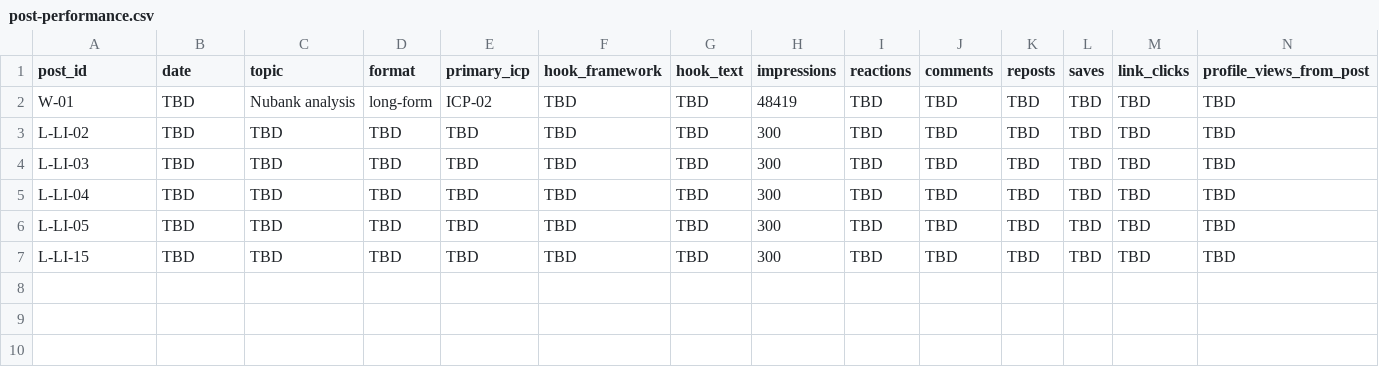
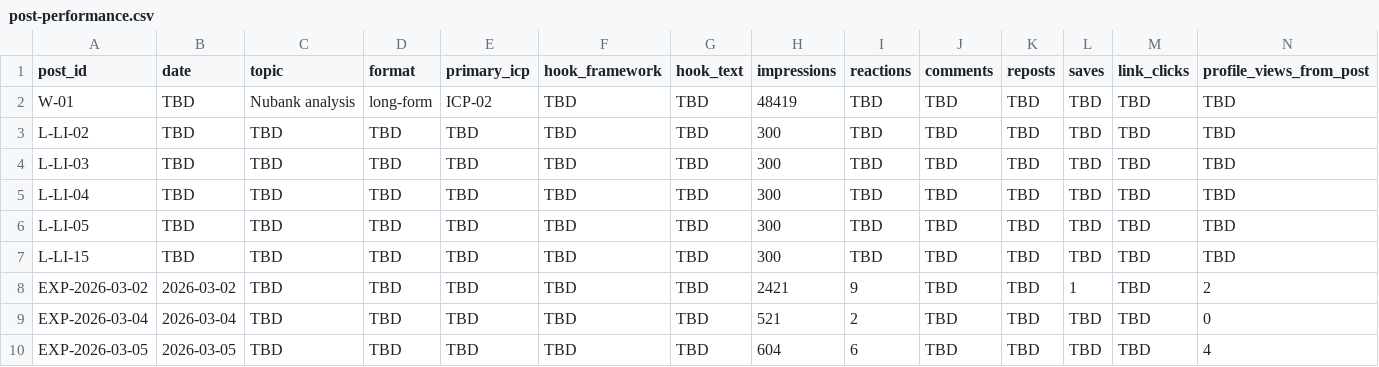
Before and after one commit to caimanoliveira/marketingagency, a CSV file: marketing-team/inputs/post-performance.csv, drawn as a sheet; only a part is shown; rows hold the shown columns only; the diff names each change by its address in the sheet, - before the commit and + after, or states it on an @@ line.

```diff
--- a/marketing-team/inputs/post-performance.csv
+++ b/marketing-team/inputs/post-performance.csv
+row 8: EXP-2026-03-02 | 2026-03-02 | TBD | TBD | TBD | TBD | TBD | 2421 | 9 | TBD | TBD | 1 | TBD | 2
+row 9: EXP-2026-03-04 | 2026-03-04 | TBD | TBD | TBD | TBD | TBD | 521 | 2 | TBD | TBD | TBD | TBD | 0
+row 10: EXP-2026-03-05 | 2026-03-05 | TBD | TBD | TBD | TBD | TBD | 604 | 6 | TBD | TBD | TBD | TBD | 4
```
Also changed, not shown: 2 other files.
